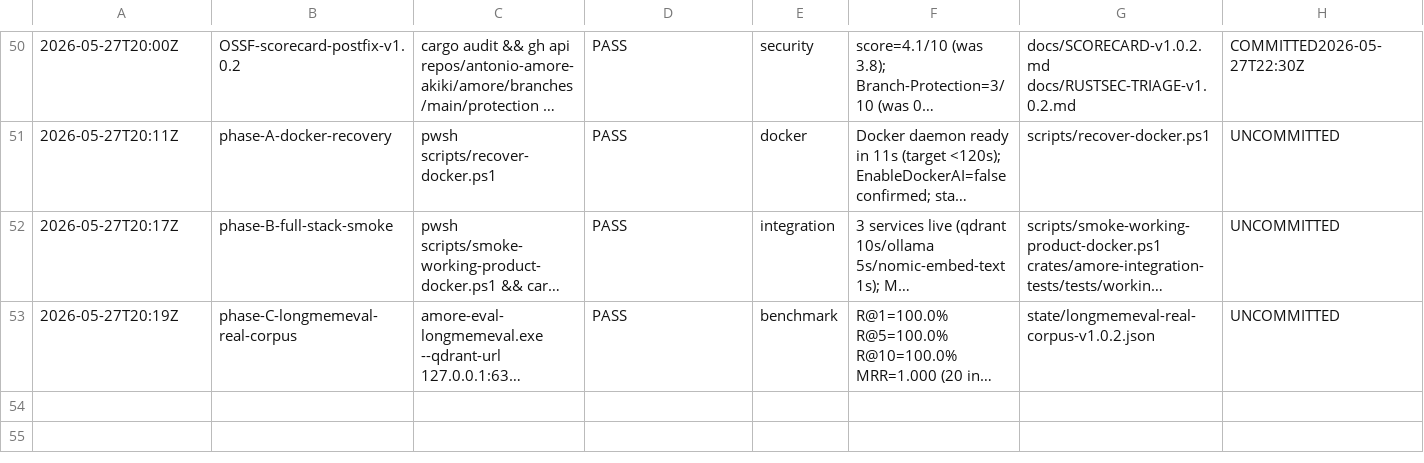
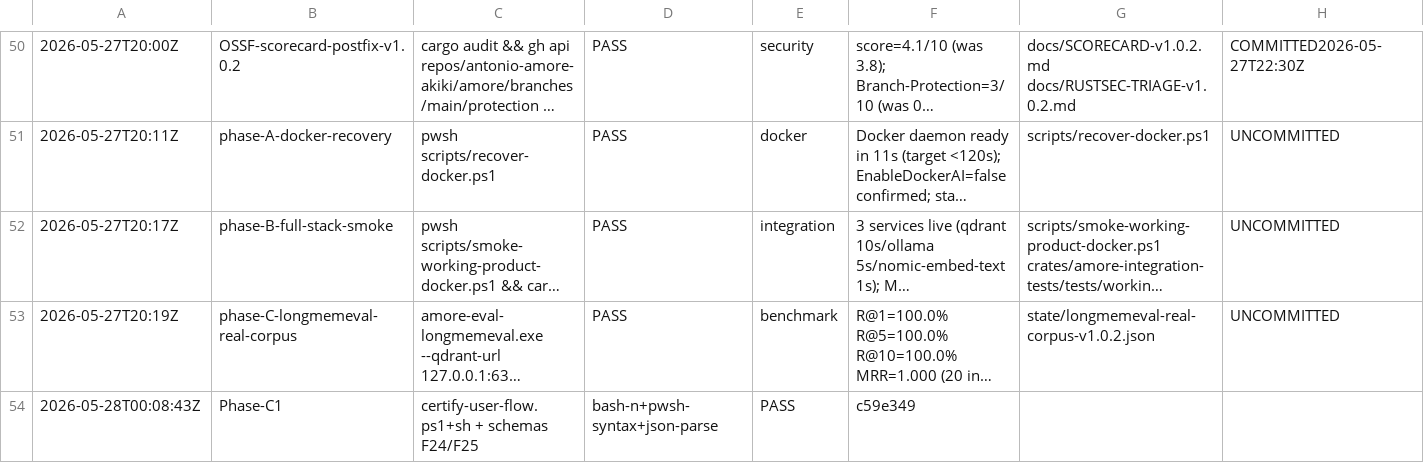
Before and after one commit to antonio-amore-akiki/amore, a TSV file: docs/results.tsv, drawn as a sheet; only a part is shown, gaps mark what is left out; long unchanged cells end in …; rows hold the shown columns only; the diff names each change by its address in the sheet, - before the commit and + after, or states it on an @@ line.

Commit message:
chore: append Phase C1 proof row to results.tsv

```diff
--- a/docs/results.tsv
+++ b/docs/results.tsv
+row 54: 2026-05-28T00:08:43Z | Phase-C1 | certify-user-flow.ps1+sh + schemas F24/F25 | bash-n+pwsh-syntax+json-parse | PASS | c59e349
```
